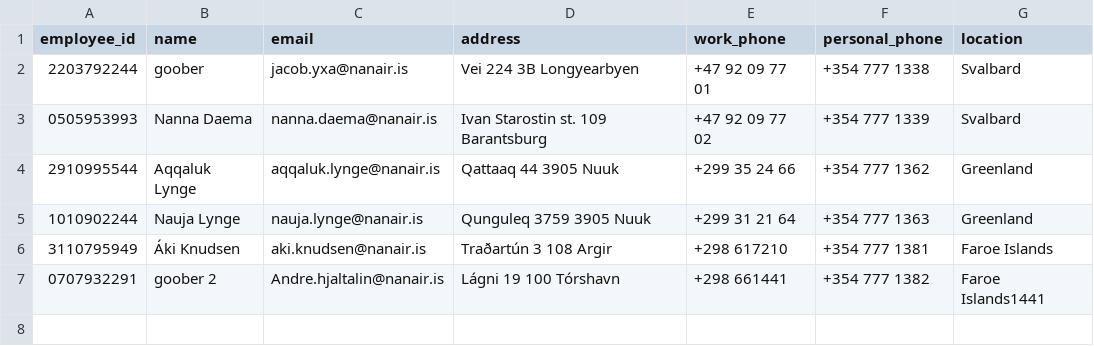
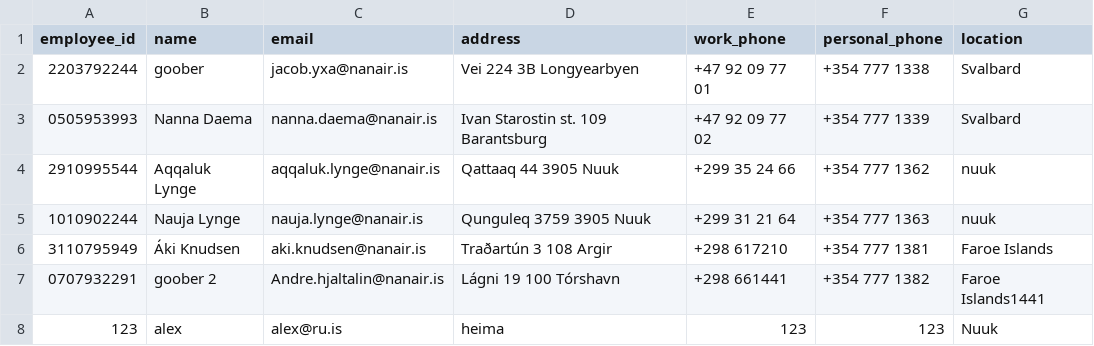
Before and after one commit to kommi23/Verklegt-namskeid1-T-113-VLN1---Hopur-37, a CSV file: Project/data/csv_files/employees.csv, drawn as a sheet.

Commit message:
Moving functions from data to logic

```diff
--- a/Project/data/csv_files/employees.csv
+++ b/Project/data/csv_files/employees.csv
@@ -3,5 +3,6 @@ employee_id, name, email, address, work_phone, personal_phone, location
 0505953993, Nanna Daema, nanna.daema@nanair.is, Ivan Starostin st. 109 Barantsburg, +47 92 09 77 02, +354 777 1339, Svalbard
-2910995544, Aqqaluk Lynge, aqqaluk.lynge@nanair.is, Qattaaq 44 3905 Nuuk, +299 35 24 66, +354 777 1362, Greenland
-1010902244, Nauja Lynge, nauja.lynge@nanair.is, Qunguleq 3759 3905 Nuuk, +299 31 21 64, +354 777 1363, Greenland
+2910995544, Aqqaluk Lynge, aqqaluk.lynge@nanair.is, Qattaaq 44 3905 Nuuk, +299 35 24 66, +354 777 1362, nuuk
+1010902244, Nauja Lynge, nauja.lynge@nanair.is, Qunguleq 3759 3905 Nuuk, +299 31 21 64, +354 777 1363, nuuk
 3110795949, Áki Knudsen, aki.knudsen@nanair.is, Traðartún 3 108 Argir, +298 617210, +354 777 1381, Faroe Islands
 0707932291,goober 2, Andre.hjaltalin@nanair.is, Lágni 19 100 Tórshavn, +298 661441, +354 777 1382, Faroe Islands1441
+123,alex,alex@ru.is,heima,123,123,Nuuk
```
Also changed, not shown: 8 other files.
